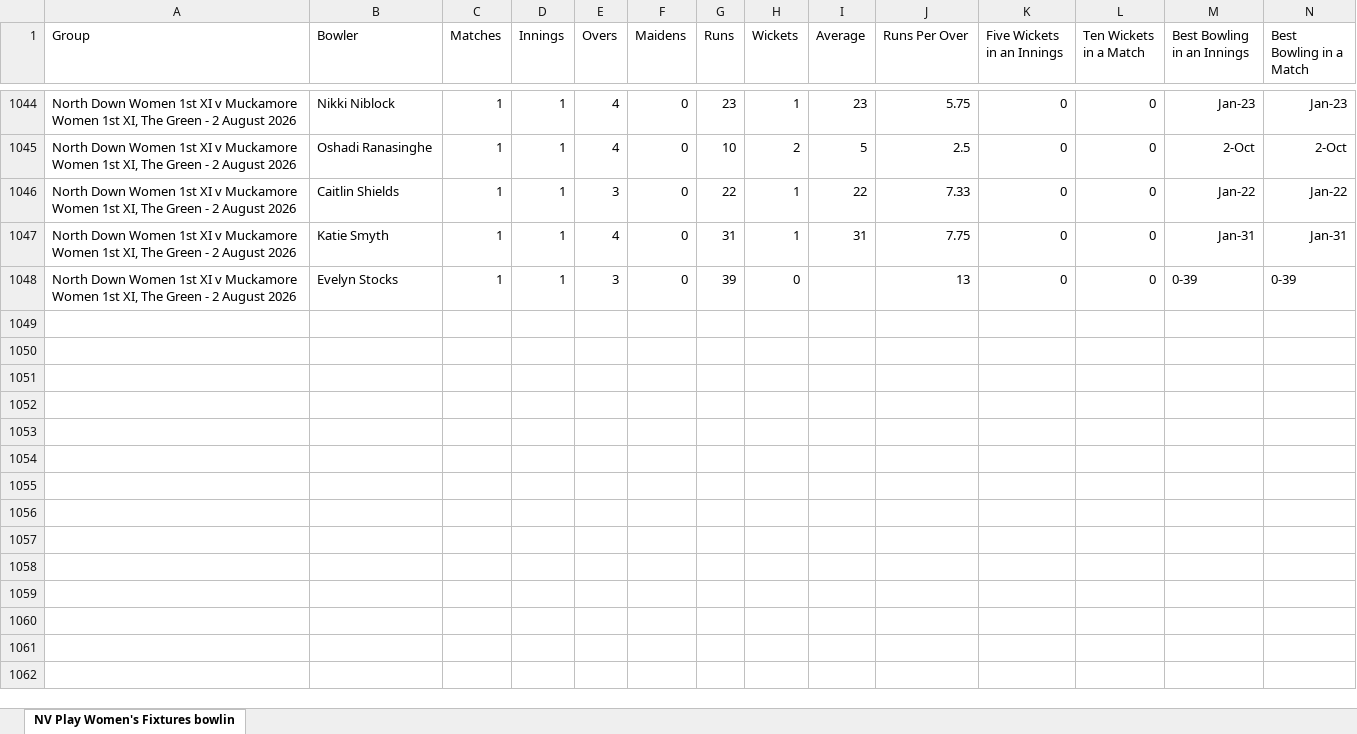
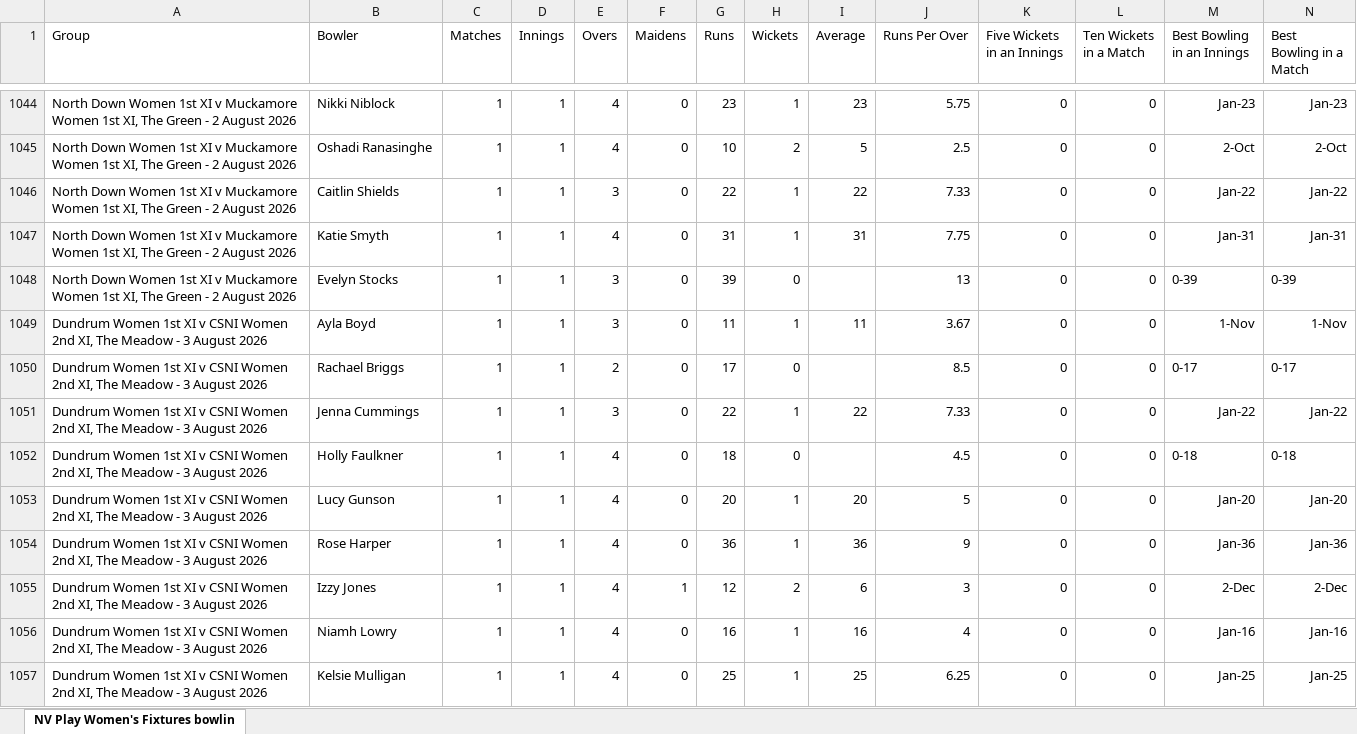
Before and after one commit to wyliemckinty/NCU-Cricket-Stats, an Excel workbook: NV Play Women's Fixtures bowling stats for season.xlsx, sheet NV Play Women's Fixtures bowlin, drawn as a sheet; only a part is shown, gaps mark what is left out; values as stored, in another font and other column widths than the file's, no borders; rows hold the shown columns only; the diff covers the shown part only; the diff names each change by its address in the sheet, - before the commit and + after, or states it on an @@ line.

```diff
--- a/NV Play Women's Fixtures bowling stats for season.xlsx (sheet NV Play Women's Fixtures bowlin)
+++ b/NV Play Women's Fixtures bowling stats for season.xlsx (sheet NV Play Women's Fixtures bowlin)
+row 1049: Dundrum Women 1st XI v CSNI Women 2nd XI, The Meadow - 3 August 2026 | Ayla Boyd | 1 | 1 | 3 | 0 | 11 | 1 | 11 | 3.67 | 0 | 0 | 1-Nov | 1-Nov
+row 1050: Dundrum Women 1st XI v CSNI Women 2nd XI, The Meadow - 3 August 2026 | Rachael Briggs | 1 | 1 | 2 | 0 | 17 | 0 |  | 8.5 | 0 | 0 | 0-17 | 0-17
+row 1051: Dundrum Women 1st XI v CSNI Women 2nd XI, The Meadow - 3 August 2026 | Jenna Cummings | 1 | 1 | 3 | 0 | 22 | 1 | 22 | 7.33 | 0 | 0 | Jan-22 | Jan-22
+row 1052: Dundrum Women 1st XI v CSNI Women 2nd XI, The Meadow - 3 August 2026 | Holly Faulkner | 1 | 1 | 4 | 0 | 18 | 0 |  | 4.5 | 0 | 0 | 0-18 | 0-18
+row 1053: Dundrum Women 1st XI v CSNI Women 2nd XI, The Meadow - 3 August 2026 | Lucy Gunson | 1 | 1 | 4 | 0 | 20 | 1 | 20 | 5 | 0 | 0 | Jan-20 | Jan-20
+row 1054: Dundrum Women 1st XI v CSNI Women 2nd XI, The Meadow - 3 August 2026 | Rose Harper | 1 | 1 | 4 | 0 | 36 | 1 | 36 | 9 | 0 | 0 | Jan-36 | Jan-36
+row 1055: Dundrum Women 1st XI v CSNI Women 2nd XI, The Meadow - 3 August 2026 | Izzy Jones | 1 | 1 | 4 | 1 | 12 | 2 | 6 | 3 | 0 | 0 | 2-Dec | 2-Dec
+row 1056: Dundrum Women 1st XI v CSNI Women 2nd XI, The Meadow - 3 August 2026 | Niamh Lowry | 1 | 1 | 4 | 0 | 16 | 1 | 16 | 4 | 0 | 0 | Jan-16 | Jan-16
+row 1057: Dundrum Women 1st XI v CSNI Women 2nd XI, The Meadow - 3 August 2026 | Kelsie Mulligan | 1 | 1 | 4 | 0 | 25 | 1 | 25 | 6.25 | 0 | 0 | Jan-25 | Jan-25
```
Also changed, not shown: 42 added rows elsewhere in this sheet, NV Play NCU League and Saturday Cup bowling stats for season.xlsx, NV Play Women's Fixtures batting stats for season.xlsx, 2 other files.
